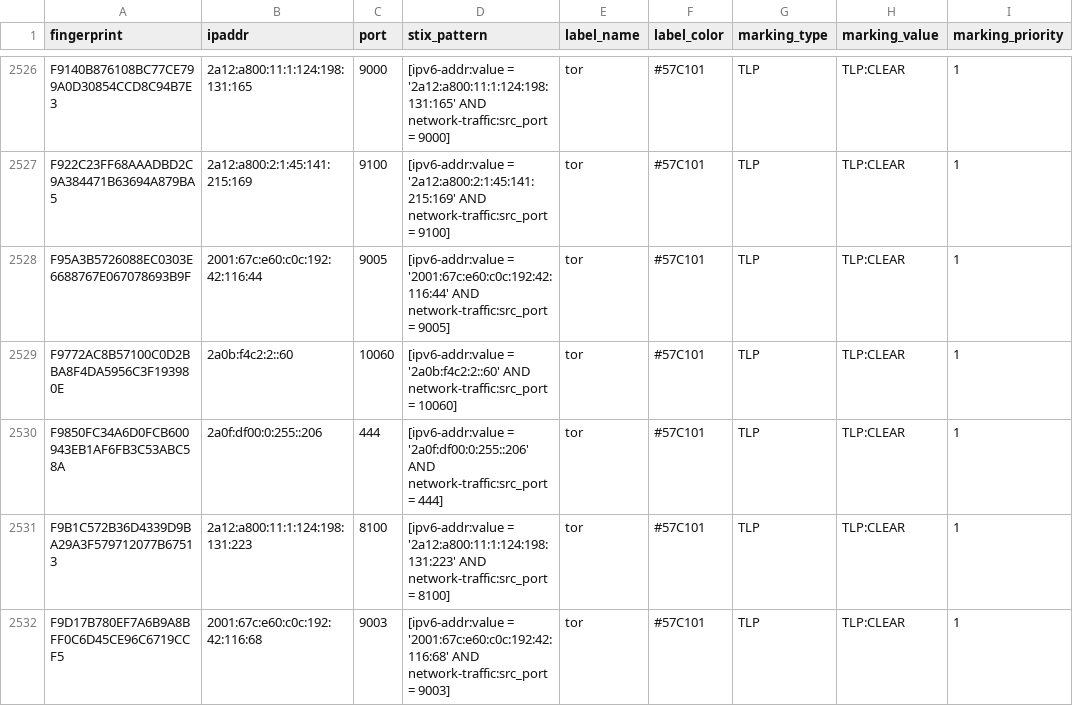
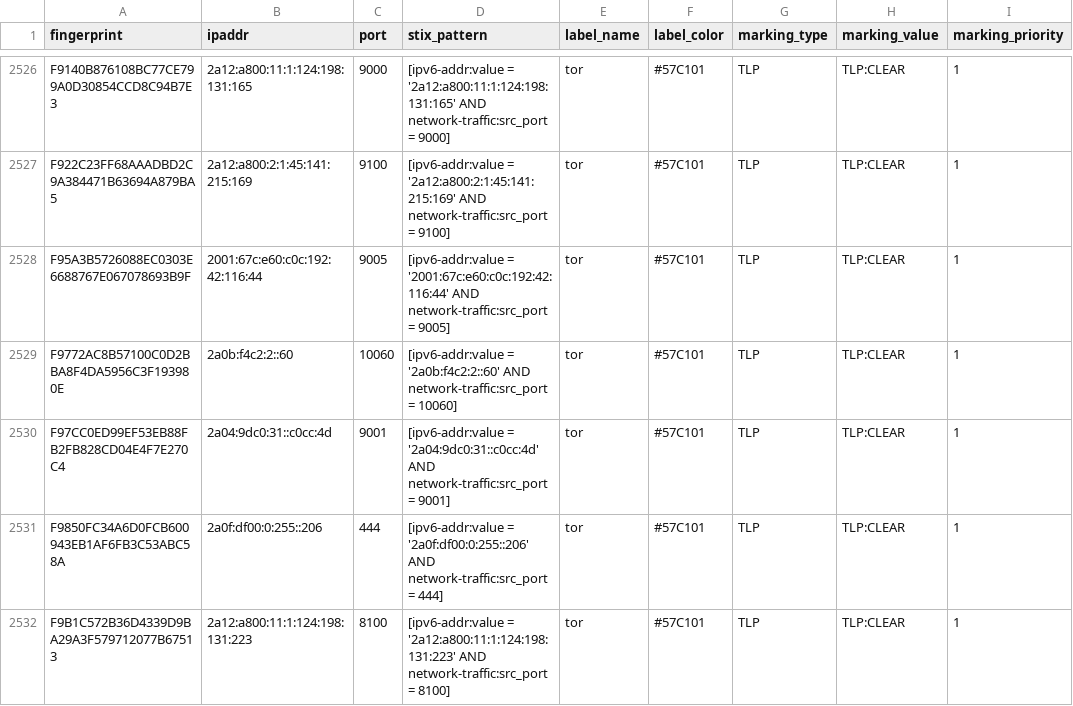
Before and after one commit to DreadFog/tor_csv_feed_opencti, a CSV file: latest.exits_v6.csv, drawn as a sheet; only a part is shown, gaps mark what is left out; the shorter side is filled out with more unchanged rows; the diff names each change by its address in the sheet, - before the commit and + after, or states it on an @@ line.

```diff
--- a/latest.exits_v6.csv
+++ b/latest.exits_v6.csv
+row 2530: F97CC0ED99EF53EB88FB2FB828CD04E4F7E270C4 | 2a04:9dc0:31::c0cc:4d | 9001 | [ipv6-addr:value = '2a04:9dc0:31::c0cc:4d' AND network-traffic:src_port = 9001] | tor | #57C101 | TLP | TLP:CLEAR | 1
```
Also changed, not shown: latest.all_v6.csv, latest.exits_v4.csv, 3 other files.
